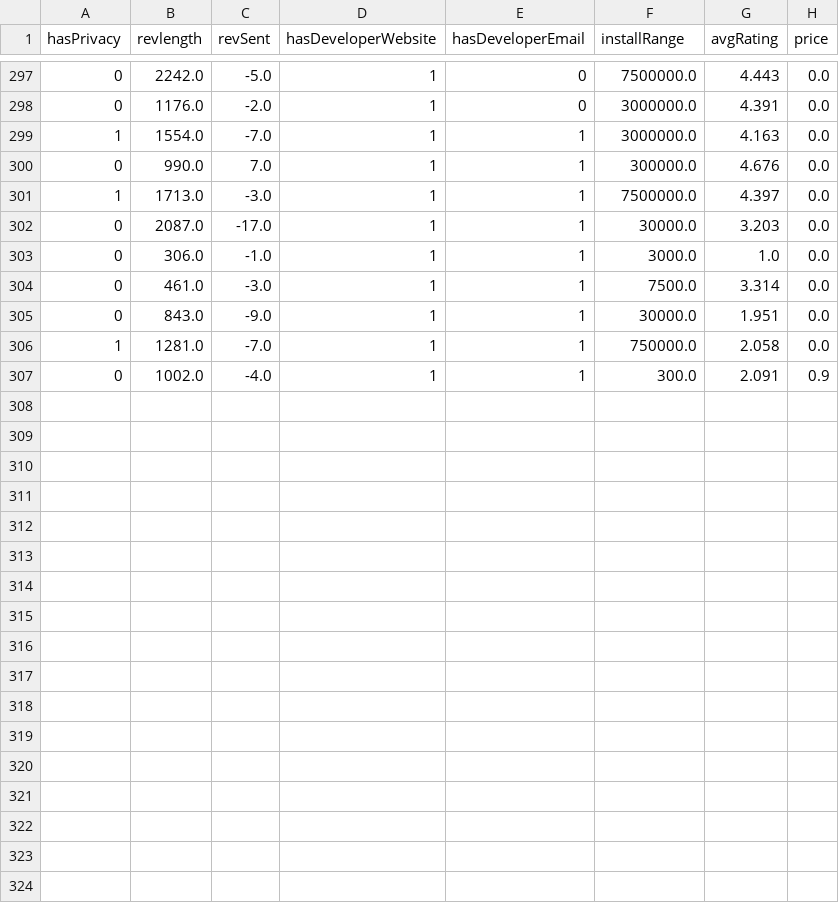
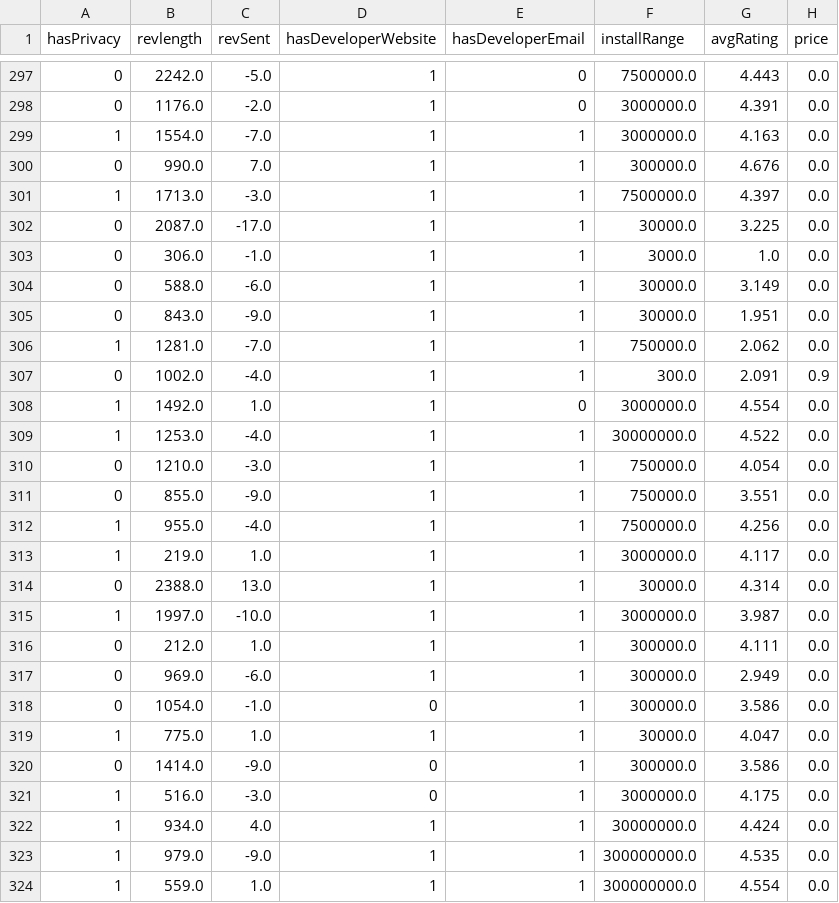
Before and after one commit to seekshreyas/obidroid, a CSV file: appFeatures.csv, drawn as a sheet; only a part is shown, gaps mark what is left out.

```diff
--- a/appFeatures.csv
+++ b/appFeatures.csv
@@ -301,7 +301,24 @@ hasPrivacy,revlength,revSent,hasDeveloperWebsite,hasDeveloperEmail,installRange,
 1,1713.0,-3.0,1,1,7500000.0,4.397,0.0
-0,2087.0,-17.0,1,1,30000.0,3.203,0.0
+0,2087.0,-17.0,1,1,30000.0,3.225,0.0
 0,306.0,-1.0,1,1,3000.0,1.0,0.0
-0,461.0,-3.0,1,1,7500.0,3.314,0.0
+0,588.0,-6.0,1,1,30000.0,3.149,0.0
 0,843.0,-9.0,1,1,30000.0,1.951,0.0
-1,1281.0,-7.0,1,1,750000.0,2.058,0.0
+1,1281.0,-7.0,1,1,750000.0,2.062,0.0
 0,1002.0,-4.0,1,1,300.0,2.091,0.9
+1,1492.0,1.0,1,0,3000000.0,4.554,0.0
+1,1253.0,-4.0,1,1,30000000.0,4.522,0.0
+0,1210.0,-3.0,1,1,750000.0,4.054,0.0
+0,855.0,-9.0,1,1,750000.0,3.551,0.0
+1,955.0,-4.0,1,1,7500000.0,4.256,0.0
+1,219.0,1.0,1,1,3000000.0,4.117,0.0
+0,2388.0,13.0,1,1,30000.0,4.314,0.0
+1,1997.0,-10.0,1,1,3000000.0,3.987,0.0
+0,212.0,1.0,1,1,300000.0,4.111,0.0
+0,969.0,-6.0,1,1,300000.0,2.949,0.0
+0,1054.0,-1.0,0,1,300000.0,3.586,0.0
+1,775.0,1.0,1,1,30000.0,4.047,0.0
+0,1414.0,-9.0,0,1,300000.0,3.586,0.0
+1,516.0,-3.0,0,1,3000000.0,4.175,0.0
+1,934.0,4.0,1,1,30000000.0,4.424,0.0
+1,979.0,-9.0,1,1,300000000.0,4.535,0.0
+1,559.0,1.0,1,1,300000000.0,4.554,0.0
```
Also changed, not shown: 9 other files.
